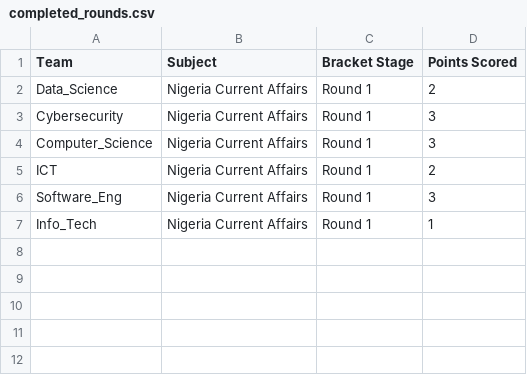
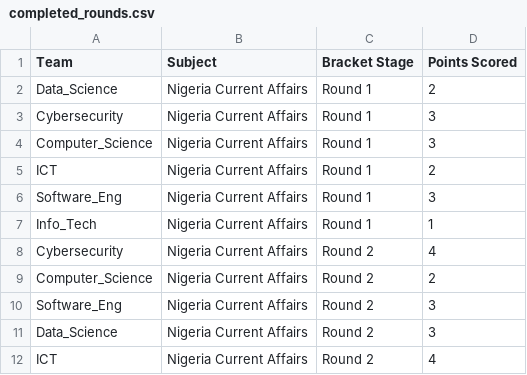
Before and after one commit to datascience-uniben/faculty_of_com_quiz, a CSV file: completed_rounds.csv, drawn as a sheet; the diff names each change by its address in the sheet, - before the commit and + after, or states it on an @@ line.

Commit message:
Batch Log Round 2 Entries

```diff
--- a/completed_rounds.csv
+++ b/completed_rounds.csv
+row 8: Cybersecurity | Nigeria Current Affairs | Round 2 | 4
+row 9: Computer_Science | Nigeria Current Affairs | Round 2 | 2
+row 10: Software_Eng | Nigeria Current Affairs | Round 2 | 3
+row 11: Data_Science | Nigeria Current Affairs | Round 2 | 3
+row 12: ICT | Nigeria Current Affairs | Round 2 | 4
```
